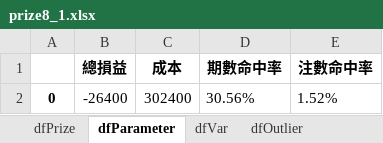
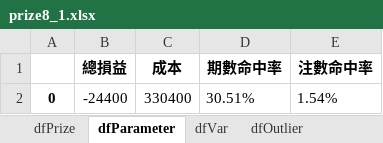
Before and after one commit to b0931866529/bingo, an Excel workbook: 539_calcu/prize8_1.xlsx, sheet dfParameter, drawn as a sheet; values as stored, in another font and other column widths than the file's, no borders; removed rows and columns are numbered as before the commit, all else as after; the diff names each change by its address in the sheet, - before the commit and + after, or states it on an @@ line.

```diff
--- a/539_calcu/prize8_1.xlsx (sheet dfParameter)
+++ b/539_calcu/prize8_1.xlsx (sheet dfParameter)
-row 2: 0 | -26400 | 302400 | 30.56% | 1.52%
+row 2: 0 | -24400 | 330400 | 30.51% | 1.54%
```
Also changed, not shown: sheet dfPrize, sheet dfOutlier, sheet dfVar, 539_calcu/sign8_1.xlsx, 4 other files.
